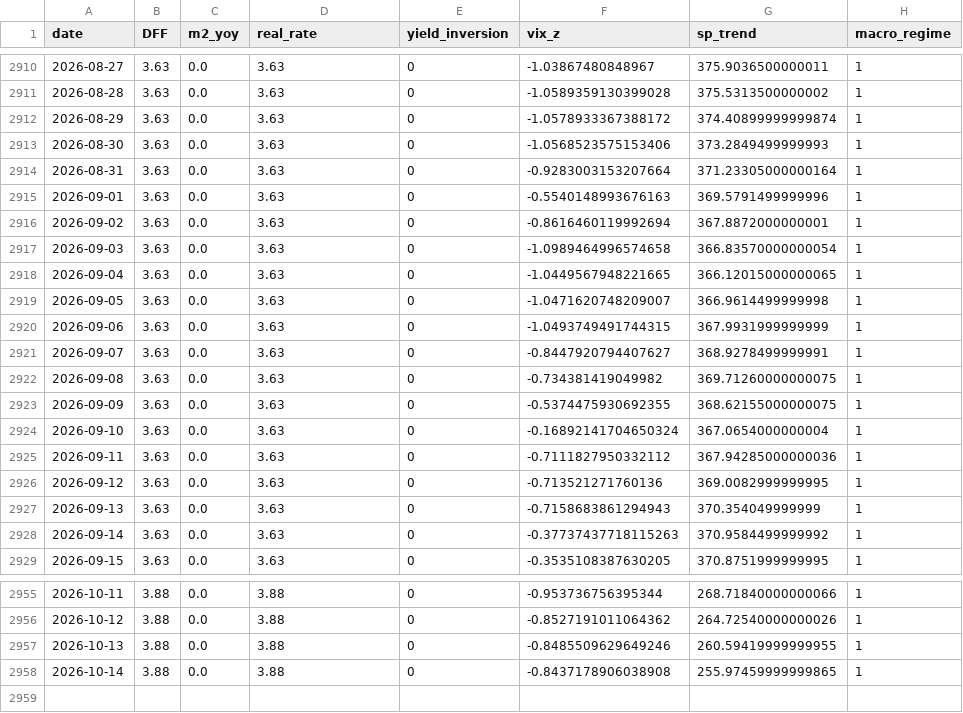
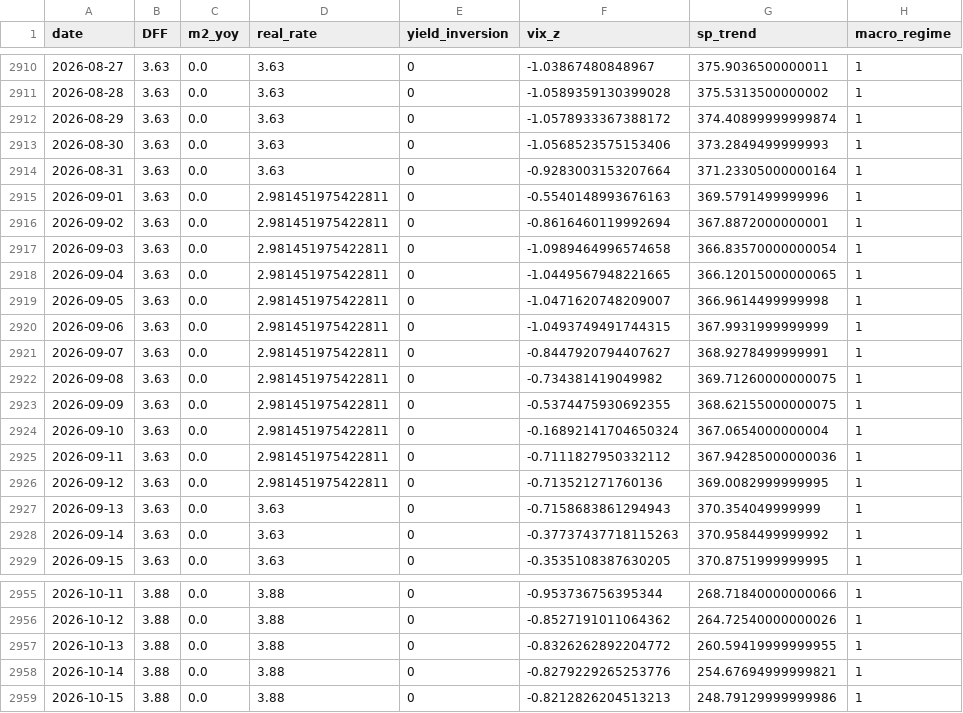
Before and after one commit to manavmax/Bitcoin-Alpha-System, a CSV file: model_6_macro_liquidity/processed/model6_macro_features.csv, drawn as a sheet; only a part is shown, gaps mark what is left out.

```diff
--- a/model_6_macro_liquidity/processed/model6_macro_features.csv
+++ b/model_6_macro_liquidity/processed/model6_macro_features.csv
@@ -2914,14 +2914,14 @@ date,DFF,m2_yoy,real_rate,yield_inversion,vix_z,sp_trend,macro_regime
 2026-08-31,3.63,0.0,3.63,0,-0.9283003153207664,371.23305000000164,1
-2026-09-01,3.63,0.0,3.63,0,-0.5540148993676163,369.5791499999996,1
-2026-09-02,3.63,0.0,3.63,0,-0.8616460119992694,367.8872000000001,1
-2026-09-03,3.63,0.0,3.63,0,-1.0989464996574658,366.83570000000054,1
-2026-09-04,3.63,0.0,3.63,0,-1.0449567948221665,366.12015000000065,1
-2026-09-05,3.63,0.0,3.63,0,-1.0471620748209007,366.9614499999998,1
-2026-09-06,3.63,0.0,3.63,0,-1.0493749491744315,367.9931999999999,1
-2026-09-07,3.63,0.0,3.63,0,-0.8447920794407627,368.9278499999991,1
-2026-09-08,3.63,0.0,3.63,0,-0.734381419049982,369.71260000000075,1
-2026-09-09,3.63,0.0,3.63,0,-0.5374475930692355,368.62155000000075,1
-2026-09-10,3.63,0.0,3.63,0,-0.16892141704650324,367.0654000000004,1
-2026-09-11,3.63,0.0,3.63,0,-0.7111827950332112,367.94285000000036,1
-2026-09-12,3.63,0.0,3.63,0,-0.713521271760136,369.0082999999995,1
+2026-09-01,3.63,0.0,2.981451975422811,0,-0.5540148993676163,369.5791499999996,1
+2026-09-02,3.63,0.0,2.981451975422811,0,-0.8616460119992694,367.8872000000001,1
+2026-09-03,3.63,0.0,2.981451975422811,0,-1.0989464996574658,366.83570000000054,1
+2026-09-04,3.63,0.0,2.981451975422811,0,-1.0449567948221665,366.12015000000065,1
+2026-09-05,3.63,0.0,2.981451975422811,0,-1.0471620748209007,366.9614499999998,1
+2026-09-06,3.63,0.0,2.981451975422811,0,-1.0493749491744315,367.9931999999999,1
+2026-09-07,3.63,0.0,2.981451975422811,0,-0.8447920794407627,368.9278499999991,1
+2026-09-08,3.63,0.0,2.981451975422811,0,-0.734381419049982,369.71260000000075,1
+2026-09-09,3.63,0.0,2.981451975422811,0,-0.5374475930692355,368.62155000000075,1
+2026-09-10,3.63,0.0,2.981451975422811,0,-0.16892141704650324,367.0654000000004,1
+2026-09-11,3.63,0.0,2.981451975422811,0,-0.7111827950332112,367.94285000000036,1
+2026-09-12,3.63,0.0,2.981451975422811,0,-0.713521271760136,369.0082999999995,1
 2026-09-13,3.63,0.0,3.63,0,-0.7158683861294943,370.354049999999,1
@@ -2956,3 +2956,4 @@ date,DFF,m2_yoy,real_rate,yield_inversion,vix_z,sp_trend,macro_regime
 2026-10-12,3.88,0.0,3.88,0,-0.8527191011064362,264.72540000000026,1
-2026-10-13,3.88,0.0,3.88,0,-0.8485509629649246,260.59419999999955,1
-2026-10-14,3.88,0.0,3.88,0,-0.8437178906038908,255.97459999999865,1
+2026-10-13,3.88,0.0,3.88,0,-0.8326262892204772,260.59419999999955,1
+2026-10-14,3.88,0.0,3.88,0,-0.8279229265253776,254.67694999999821,1
+2026-10-15,3.88,0.0,3.88,0,-0.8212826204513213,248.79129999999986,1
```
Also changed, not shown: model_1_price_dynamics/data_raw/btc_1d_2018_2025.csv, model_2_volatility_risk/processed/model2_volatility_features.csv, 52 other files.
